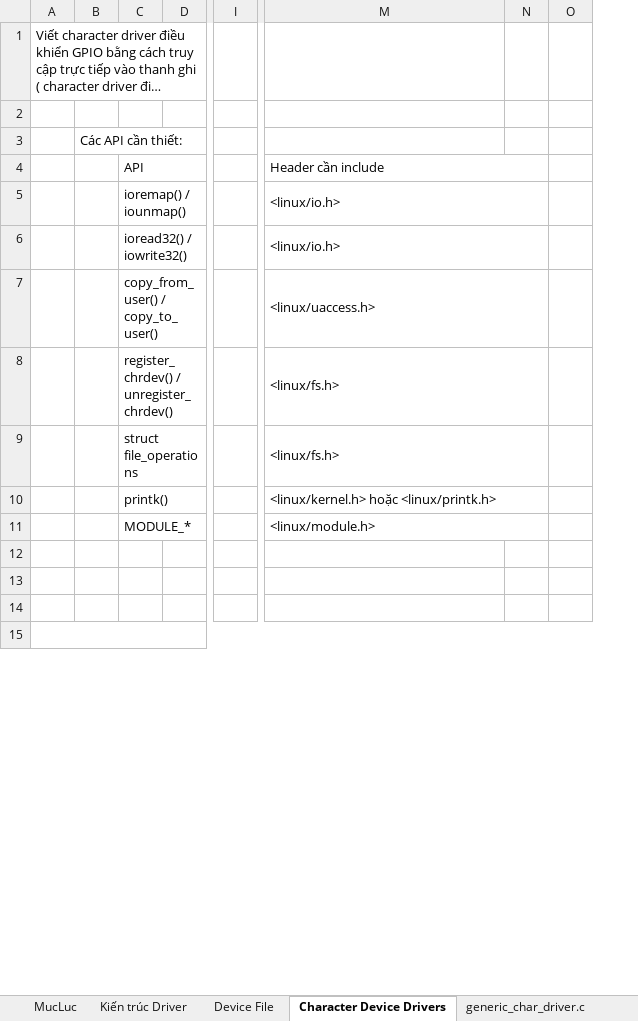
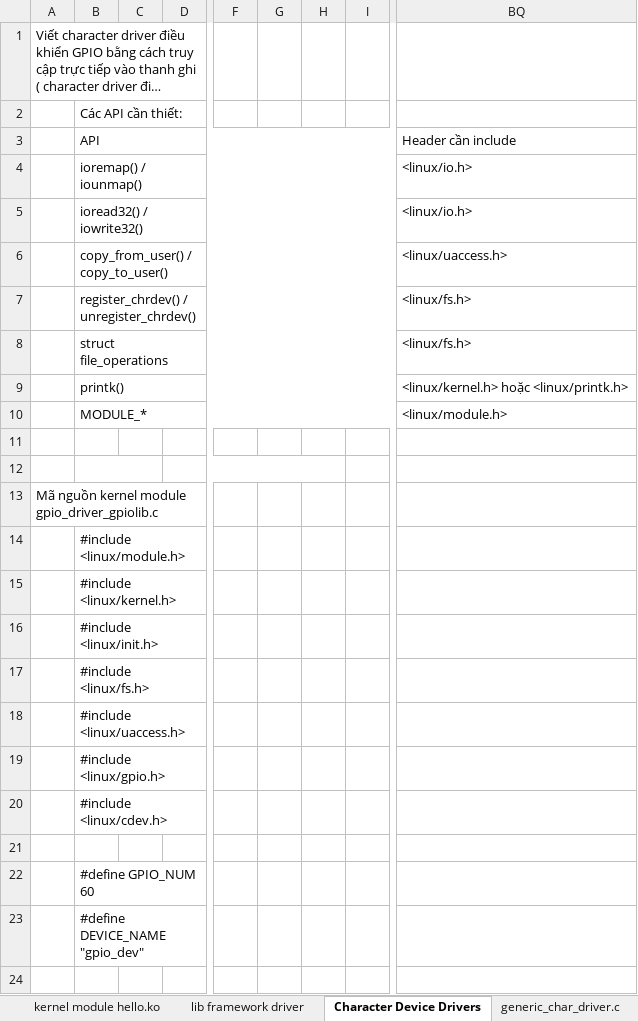
Before and after one commit to liemvu12/Study-Kernel-Linux, an Excel workbook: BaseTraining/unit7_character_driver/unit7_character_driver.xlsx, sheet Character Device Drivers, drawn as a sheet; only a part is shown, gaps mark what is left out; long unchanged cells end in …; values as stored, in another font and other column widths than the file's, no cell formats; removed rows and columns are numbered as before the commit, all else as after; rows hold the shown columns only; the diff covers the shown part only; the diff names each change by its address in the sheet, - before the commit and + after, or states it on an @@ line.

```diff
--- a/BaseTraining/unit7_character_driver/unit7_character_driver.xlsx (sheet Character Device Drivers)
+++ b/BaseTraining/unit7_character_driver/unit7_character_driver.xlsx (sheet Character Device Drivers)
+sheet tab: kernel module hello.ko
+sheet tab: lib framework driver
-column B, empty
-column D, empty
+column C, empty
+column D, empty
+column F, empty
+column G, empty
+column H, empty
+column I, empty
-column I, empty
-column N, empty
-column O, empty
-B2 (API): (empty)
+B2 (API): Các API cần thiết:
-row 3:  | Các API cần thiết:
-M4:N4 merged
-M5:N5 merged
-M6:N6 merged
-M7:N7 merged
-M8:N8 merged
-M9:N9 merged
-M10:N10 merged
-M11:N11 merged
+B12:C12 merged
+row 13: Mã nguồn kernel module gpio_driver_gpiolib.c
+row 14:  | #include <linux/module.h>
+row 15:  | #include <linux/kernel.h>
+row 16:  | #include <linux/init.h>
+row 17:  | #include <linux/fs.h>
+row 18:  | #include <linux/uaccess.h>
+row 19:  | #include <linux/gpio.h>
+row 20:  | #include <linux/cdev.h>
+row 22:  | #define GPIO_NUM 60
+row 23:  | #define DEVICE_NAME "gpio_dev"
-A15:O15 merged
```
Also changed, not shown: 51 added rows, 63 removed rows, 53 added columns and 27 edited cells elsewhere in this sheet, sheet Major and Minor Number, sheet Kiến trúc Driver, other sheet tabs, cell formats, charts or pictures, BaseTraining/unit6_debugkernel/unit6_debugkernel.xlsx, BaseTraining/unit7_character_driver/AM335x_GPIO.xlsx, 1 other file.
